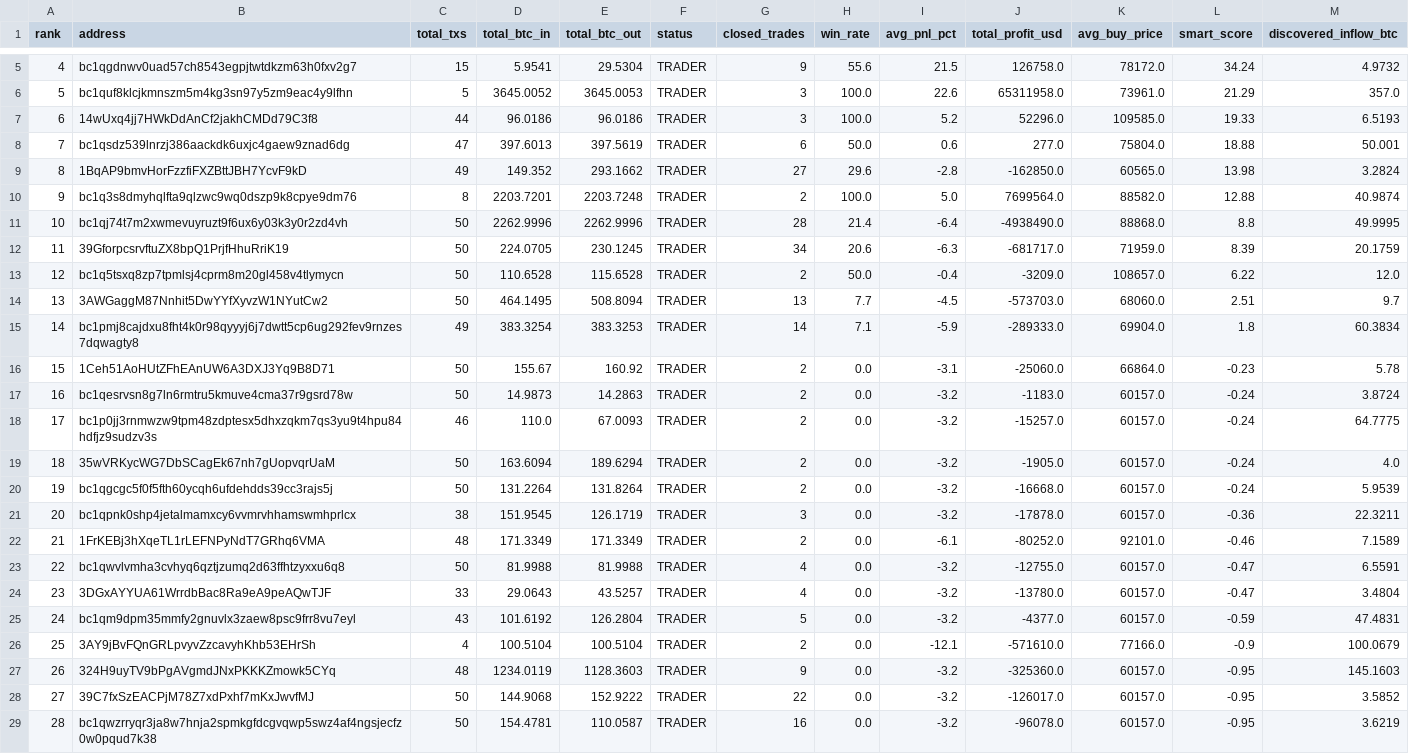
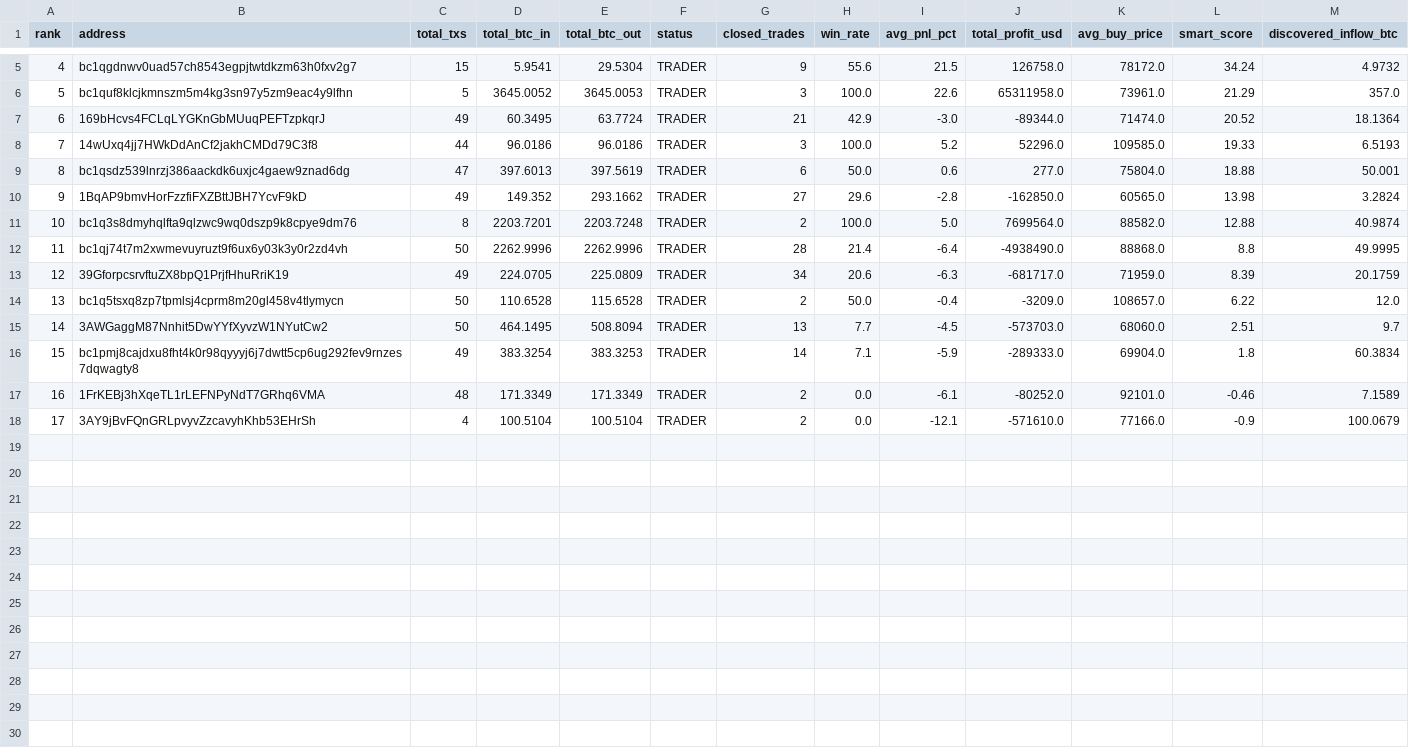
Before and after one commit to nierozgarniety/grubasy-tracker, a CSV file: grubasy_ranking.csv, drawn as a sheet; only a part is shown, gaps mark what is left out; removed rows and columns are numbered as before the commit, all else as after; the diff names each change by its address in the sheet, - before the commit and + after, or states it on an @@ line.

Commit message:
Update 2026-06-30 21:32 UTC

```diff
--- a/grubasy_ranking.csv
+++ b/grubasy_ranking.csv
+row 7: 6 | 169bHcvs4FCLqLYGKnGbMUuqPEFTzpkqrJ | 49 | 60.3495 | 63.7724 | TRADER | 21 | 42.9 | -3.0 | -89344.0 | 71474.0 | 20.52 | 18.1364
@@ column A (rank) renumbered between rows 8 and 18 @@
-C13 (total_txs): 50
+C13 (total_txs): 49
-E13 (total_btc_out): 230.1245
+E13 (total_btc_out): 225.0809
-row 16: 15 | 1Ceh51AoHUtZFhEAnUW6A3DXJ3Yq9B8D71 | 50 | 155.67 | 160.92 | TRADER | 2 | 0.0 | -3.1 | -25060.0 | 66864.0 | -0.23 | 5.78
-row 17: 16 | bc1qesrvsn8g7ln6rmtru5kmuve4cma37r9gsrd78w | 50 | 14.9873 | 14.2863 | TRADER | 2 | 0.0 | -3.2 | -1183.0 | 60157.0 | -0.24 | 3.8724
-row 18: 17 | bc1p0jj3rnmwzw9tpm48zdptesx5dhxzqkm7qs3yu9t4hpu84hdfjz9sudzv3s | 46 | 110.0 | 67.0093 | TRADER | 2 | 0.0 | -3.2 | -15257.0 | 60157.0 | -0.24 | 64.7775
-row 19: 18 | 35wVRKycWG7DbSCagEk67nh7gUopvqrUaM | 50 | 163.6094 | 189.6294 | TRADER | 2 | 0.0 | -3.2 | -1905.0 | 60157.0 | -0.24 | 4.0
-row 20: 19 | bc1qgcgc5f0f5fth60ycqh6ufdehdds39cc3rajs5j | 50 | 131.2264 | 131.8264 | TRADER | 2 | 0.0 | -3.2 | -16668.0 | 60157.0 | -0.24 | 5.9539
-row 21: 20 | bc1qpnk0shp4jetalmamxcy6vvmrvhhamswmhprlcx | 38 | 151.9545 | 126.1719 | TRADER | 3 | 0.0 | -3.2 | -17878.0 | 60157.0 | -0.36 | 22.3211
-row 23: 22 | bc1qwvlvmha3cvhyq6qztjzumq2d63ffhtzyxxu6q8 | 50 | 81.9988 | 81.9988 | TRADER | 4 | 0.0 | -3.2 | -12755.0 | 60157.0 | -0.47 | 6.5591
-row 24: 23 | 3DGxAYYUA61WrrdbBac8Ra9eA9peAQwTJF | 33 | 29.0643 | 43.5257 | TRADER | 4 | 0.0 | -3.2 | -13780.0 | 60157.0 | -0.47 | 3.4804
-row 25: 24 | bc1qm9dpm35mmfy2gnuvlx3zaew8psc9frr8vu7eyl | 43 | 101.6192 | 126.2804 | TRADER | 5 | 0.0 | -3.2 | -4377.0 | 60157.0 | -0.59 | 47.4831
-row 27: 26 | 324H9uyTV9bPgAVgmdJNxPKKKZmowk5CYq | 48 | 1234.0119 | 1128.3603 | TRADER | 9 | 0.0 | -3.2 | -325360.0 | 60157.0 | -0.95 | 145.1603
-row 28: 27 | 39C7fxSzEACPjM78Z7xdPxhf7mKxJwvfMJ | 50 | 144.9068 | 152.9222 | TRADER | 22 | 0.0 | -3.2 | -126017.0 | 60157.0 | -0.95 | 3.5852
-row 29: 28 | bc1qwzrryqr3ja8w7hnja2spmkgfdcgvqwp5swz4af4ngsjecfz0w0pqud7k38 | 50 | 154.4781 | 110.0587 | TRADER | 16 | 0.0 | -3.2 | -96078.0 | 60157.0 | -0.95 | 3.6219
```
